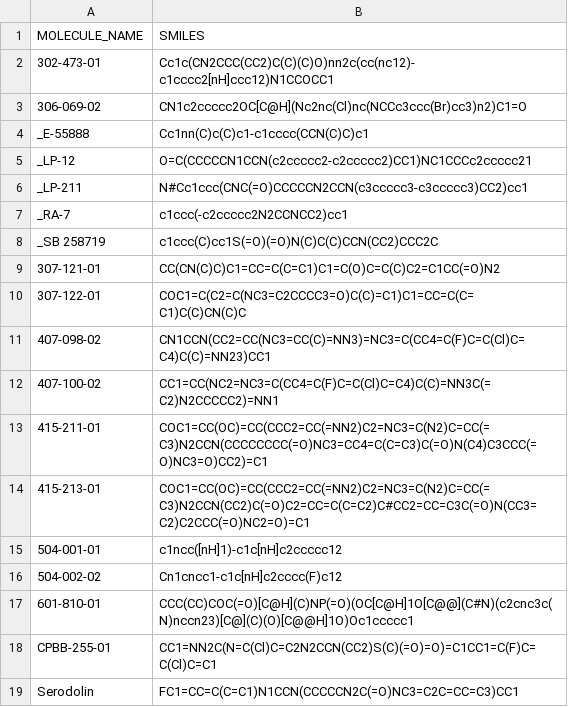
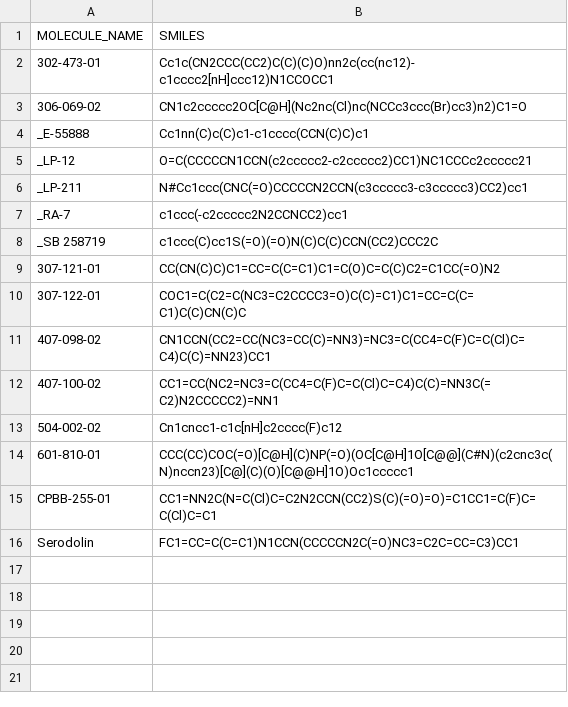
Before and after one commit to Prospero1988/logD_predictor, a CSV file: logD_predictor_bin/input_example.csv, drawn as a sheet.

```diff
--- a/logD_predictor_bin/input_example.csv
+++ b/logD_predictor_bin/input_example.csv
@@ -12,5 +12,2 @@ _SB 258719;c1ccc(C)cc1S(=O)(=O)N(C)C(C)CCN(CC2)CCC2C
 407-100-02;CC1=CC(NC2=NC3=C(CC4=C(F)C=C(Cl)C=C4)C(C)=NN3C(=C2)N2CCCCC2)=NN1
-415-211-01;COC1=CC(OC)=CC(CCC2=CC(=NN2)C2=NC3=C(N2)C=CC(=C3)N2CCN(CCCCCCCC(=O)NC3=CC4=C(C=C3)C(=O)N(C4)C3CCC(=O)NC3=O)CC2)=C1
-415-213-01;COC1=CC(OC)=CC(CCC2=CC(=NN2)C2=NC3=C(N2)C=CC(=C3)N2CCN(CC2)C(=O)C2=CC=C(C=C2)C#CC2=CC=C3C(=O)N(CC3=C2)C2CCC(=O)NC2=O)=C1
-504-001-01;c1ncc([nH]1)-c1c[nH]c2ccccc12
 504-002-02;Cn1cncc1-c1c[nH]c2cccc(F)c12
```
Also changed, not shown: 9 other files.
